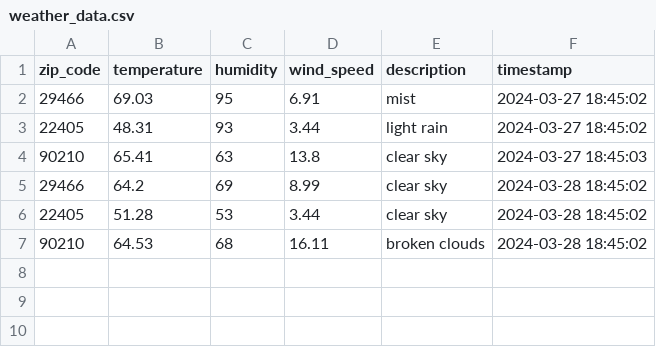
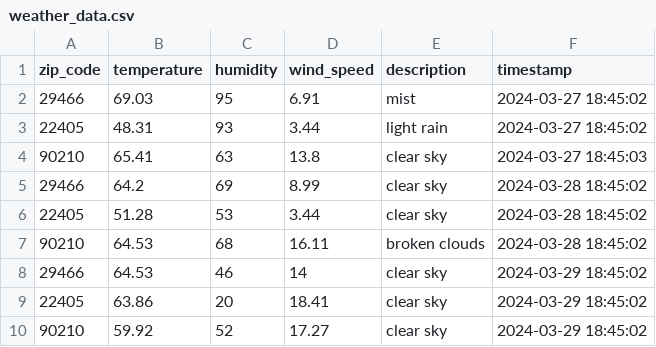
Before and after one commit to elderj/mt-p-weather-station, a CSV file: weather_data.csv, drawn as a sheet.

Commit message:
Daily update

```diff
--- a/weather_data.csv
+++ b/weather_data.csv
@@ -7 +7,4 @@ zip_code,temperature,humidity,wind_speed,description,timestamp
 90210,64.53,68,16.11,broken clouds,2024-03-28 18:45:02
+29466,64.53,46,14,clear sky,2024-03-29 18:45:02
+22405,63.86,20,18.41,clear sky,2024-03-29 18:45:02
+90210,59.92,52,17.27,clear sky,2024-03-29 18:45:02
```
